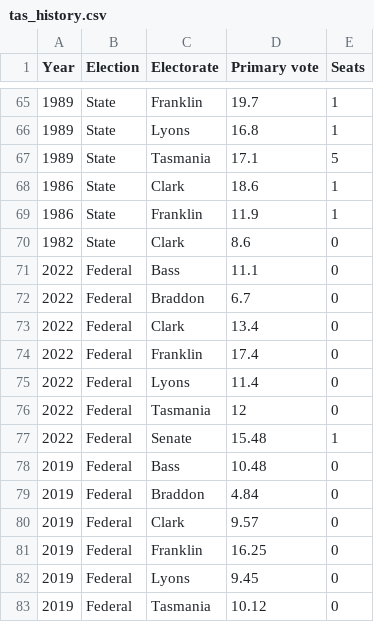
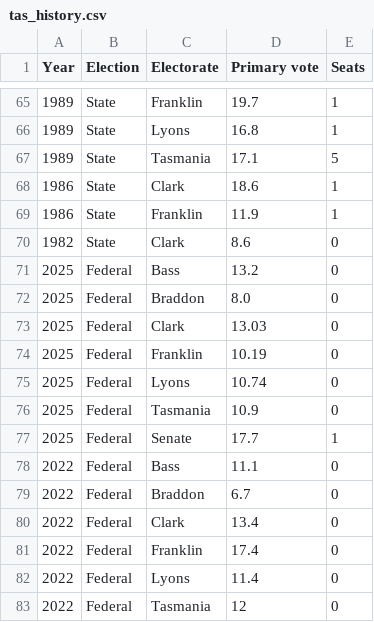
Before and after one commit to DamienIrving/election-analysis, a CSV file: processed_data/tas_history.csv, drawn as a sheet; only a part is shown, gaps mark what is left out; the shorter side is filled out with more unchanged rows.

```diff
--- a/processed_data/tas_history.csv
+++ b/processed_data/tas_history.csv
@@ -70,2 +70,9 @@
 1982,State,Clark,8.6,0
+2025,Federal,Bass,13.2,0
+2025,Federal,Braddon,8.0,0
+2025,Federal,Clark,13.03,0
+2025,Federal,Franklin,10.19,0
+2025,Federal,Lyons,10.74,0
+2025,Federal,Tasmania,10.9,0
+2025,Federal,Senate,17.7,1
 2022,Federal,Bass,11.1,0
```
Also changed, not shown: 3 other files.
